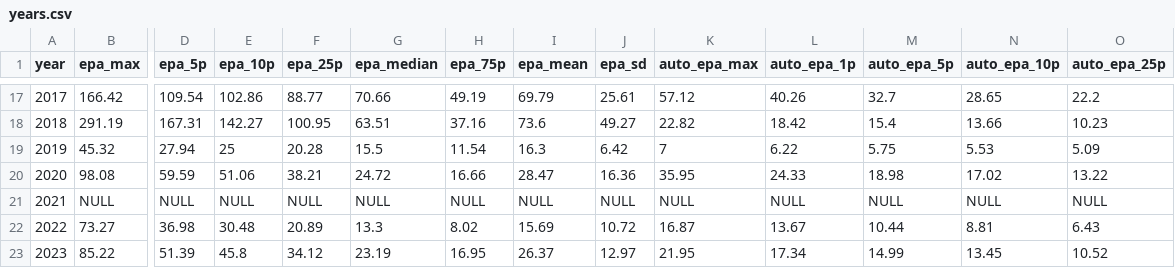
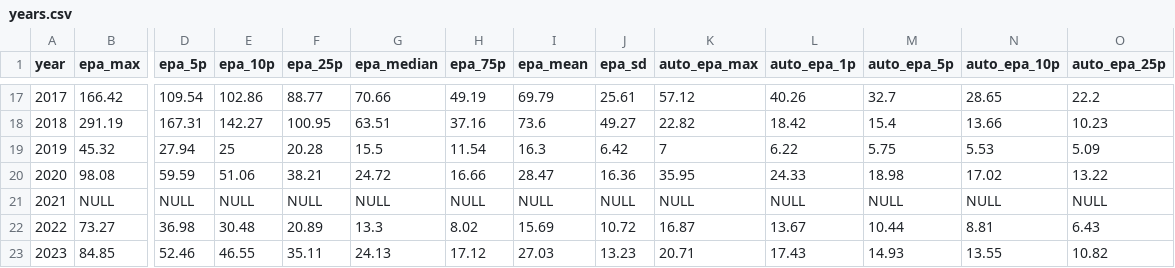
Before and after one commit to avgupta456/statbotics-csvs, a CSV file: v2/years.csv, drawn as a sheet; only a part is shown, gaps mark what is left out; the diff covers the shown part only; the diff names each change by its address in the sheet, - before the commit and + after, or states it on an @@ line.

```diff
--- a/v2/years.csv
+++ b/v2/years.csv
-B23 (epa_max): 85.22
+B23 (epa_max): 84.85
-D23 (epa_5p): 51.39
+D23 (epa_5p): 52.46
-E23 (epa_10p): 45.8
+E23 (epa_10p): 46.55
-F23 (epa_25p): 34.12
+F23 (epa_25p): 35.11
-G23 (epa_median): 23.19
+G23 (epa_median): 24.13
-H23 (epa_75p): 16.95
+H23 (epa_75p): 17.12
-I23 (epa_mean): 26.37
+I23 (epa_mean): 27.03
-J23 (epa_sd): 12.97
+J23 (epa_sd): 13.23
-K23 (auto_epa_max): 21.95
+K23 (auto_epa_max): 20.71
-L23 (auto_epa_1p): 17.34
+L23 (auto_epa_1p): 17.43
-M23 (auto_epa_5p): 14.99
+M23 (auto_epa_5p): 14.93
-N23 (auto_epa_10p): 13.45
+N23 (auto_epa_10p): 13.55
-O23 (auto_epa_25p): 10.52
+O23 (auto_epa_25p): 10.82
```
Also changed, not shown: 51 edited cells elsewhere in this file, v2/events.csv, v2/teams.csv.
